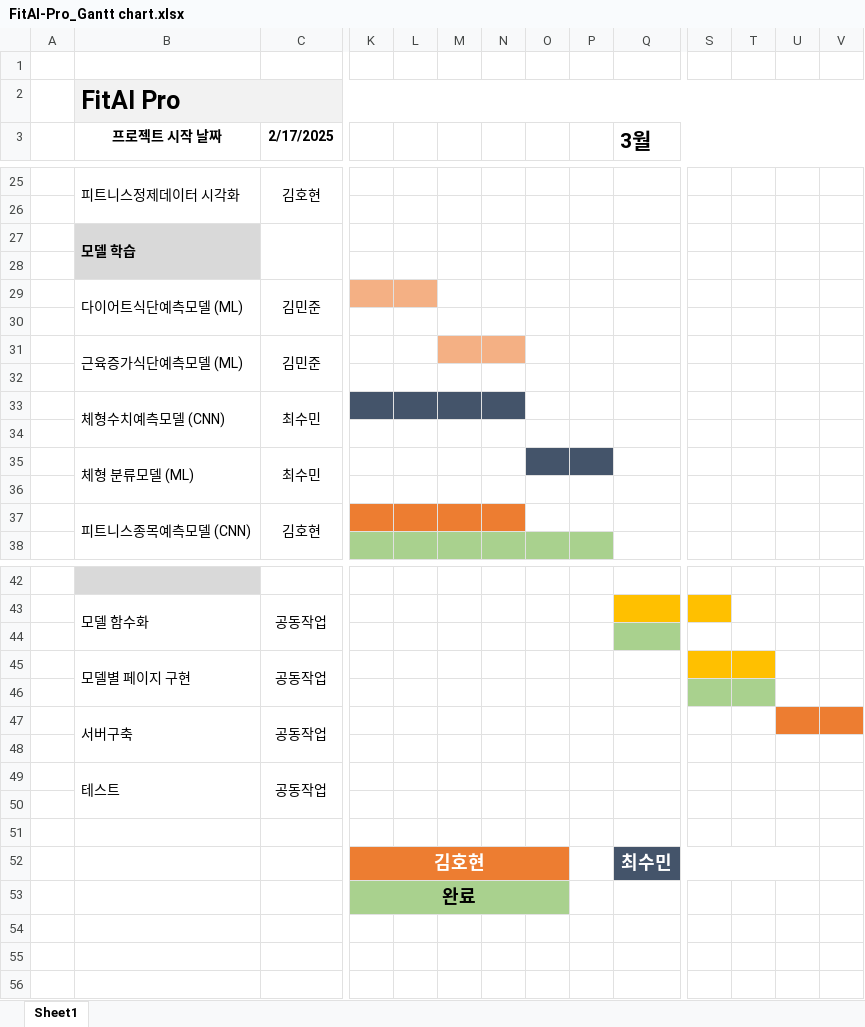
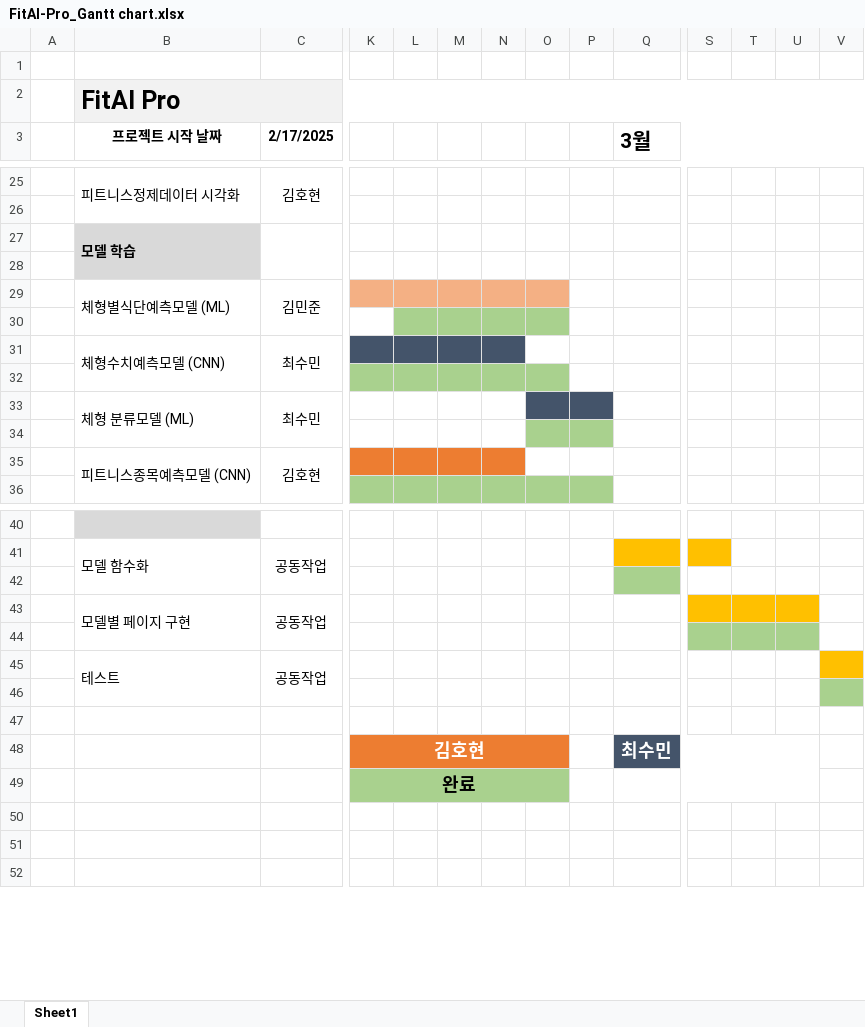
Before and after one commit to ssoom98/FitAI_Pro, an Excel workbook: ppt/FitAI-Pro_Gantt chart.xlsx, sheet Sheet1, drawn as a sheet; only a part is shown, gaps mark what is left out; values as stored, in another font and other column widths than the file's, no borders; conditional formats not drawn; removed rows and columns are numbered as before the commit, all else as after; rows hold the shown columns only; the diff covers the shown part only; the diff names each change by its address in the sheet, - before the commit and + after, or states it on an @@ line.

```diff
--- a/ppt/FitAI-Pro_Gantt chart.xlsx (sheet Sheet1)
+++ b/ppt/FitAI-Pro_Gantt chart.xlsx (sheet Sheet1)
-B29 (프로젝트 시작 날짜): 다이어트식단예측모델 (ML)
+B29 (프로젝트 시작 날짜): 체형별식단예측모델 (ML)
-B29:B30 merged
+B29:B30 merged
-C29:C30 merged
+C29:C30 merged
-M29:O29 fill: none
+M29:O29 fill: #F4B084
-row 30: (empty)
-row 31:  | 근육증가식단예측모델 (ML) | 김민준
-L30:O30 fill: none
+L30:O30 fill: #A9D18E
-K32:O32 fill: none
+K32:O32 fill: #A9D18E
-O34:P34 fill: none
+O34:P34 fill: #A9D18E
-B45:B46 merged
+B43:B44 merged
-C45:C46 merged
+C43:C44 merged
-U43 fill: none
+U43 fill: #FFC000
-row 46: (empty)
-row 47:  | 서버구축 | 공동작업
-S44:U44 fill: none
+S44:U44 fill: #A9D18E
-V45 fill: none
+V45 fill: #FFC000
-V46 fill: none
+V46 fill: #A9D18E
+Q49:U49 merged
```
Also changed, not shown: cell formats elsewhere in this sheet, 39 other files.
